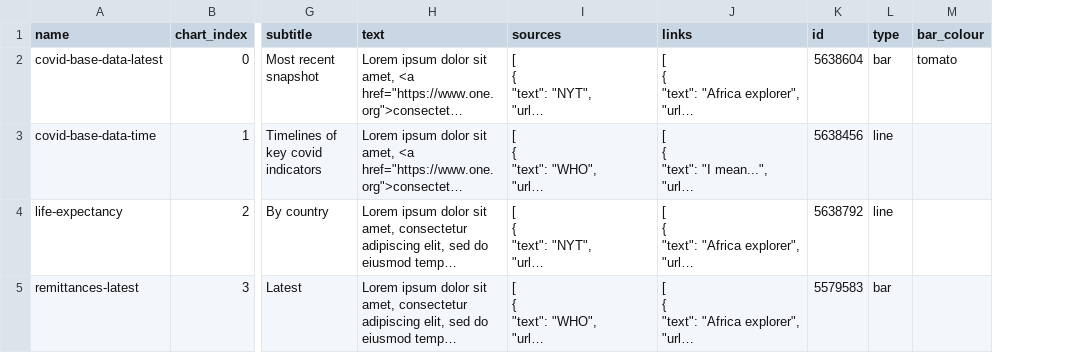
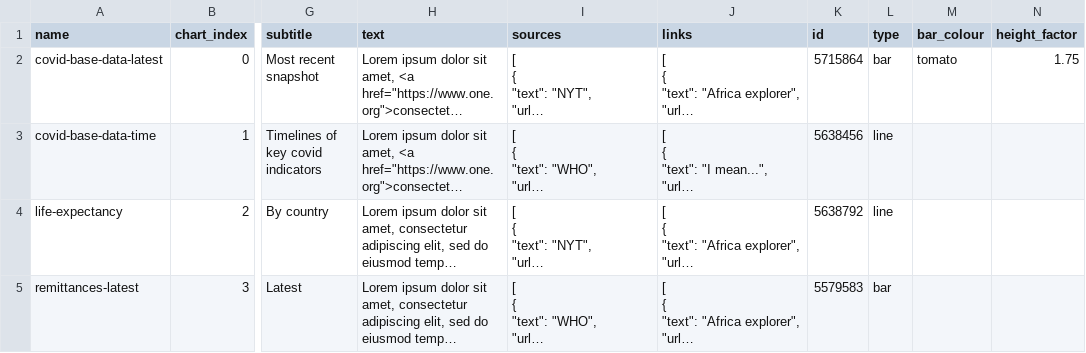
Before and after one commit to larsvers/one-country-page-data, a CSV file: country-data.csv, drawn as a sheet; only a part is shown, gaps mark what is left out; long unchanged cells end in …; the diff names each change by its address in the sheet, - before the commit and + after, or states it on an @@ line.

Commit message:
Add `height_factor` to data

```diff
--- a/country-data.csv
+++ b/country-data.csv
+column N (height_factor), row 2: 1.75
-K2 (id): 5638604
+K2 (id): 5715864
```
